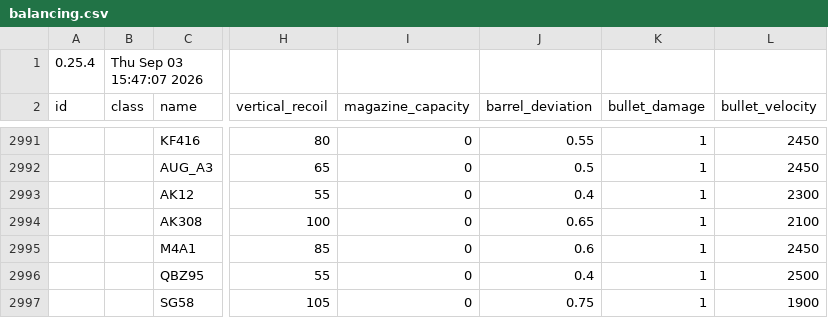
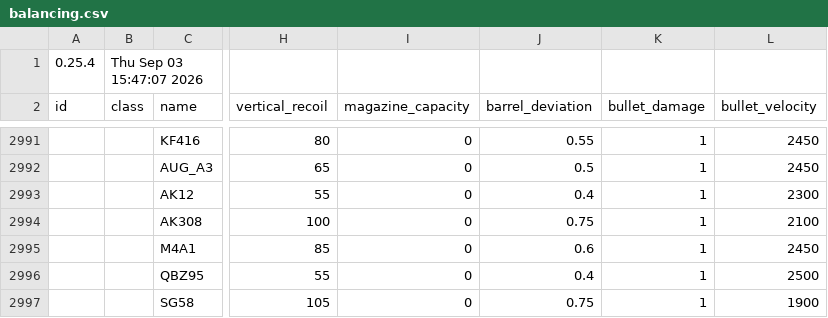
Before and after one commit to recoil-group/deadline-balancing, a CSV file: balancing.csv, drawn as a sheet; only a part is shown, gaps mark what is left out; the diff names each change by its address in the sheet, - before the commit and + after, or states it on an @@ line.

Commit message:
watch this get re-done in like a month

```diff
--- a/balancing.csv
+++ b/balancing.csv
-J2994 (barrel_deviation): 0.65
+J2994 (barrel_deviation): 0.75
```
